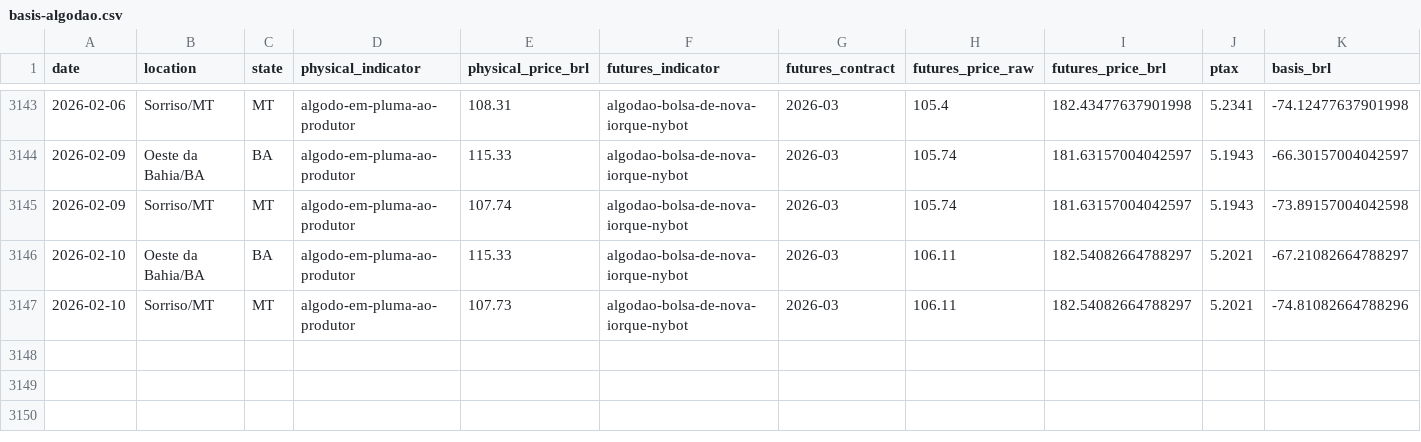
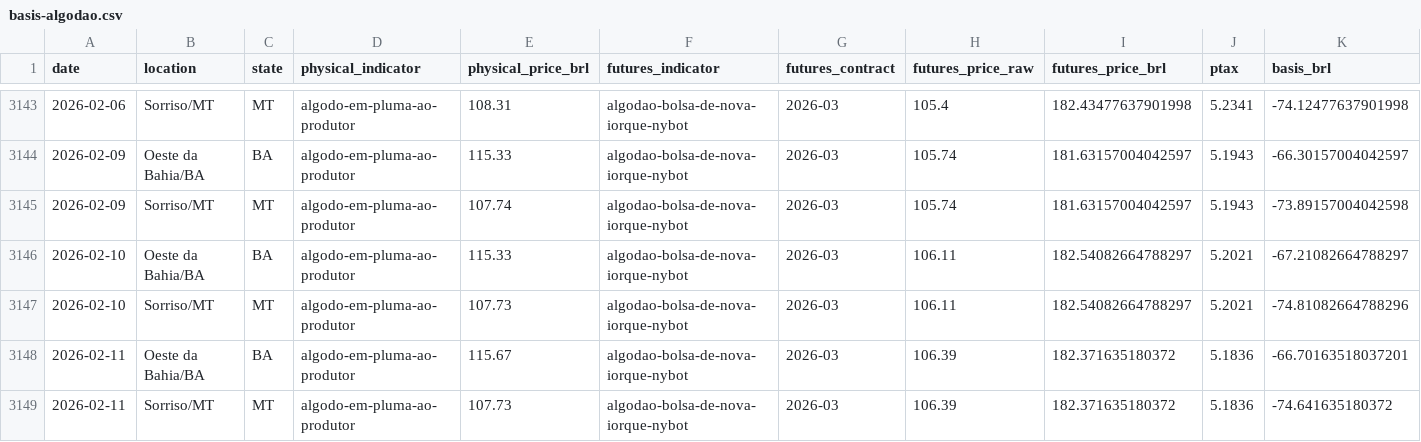
Before and after one commit to FrancyJGLisboa/noticiasagricolas_etl, a CSV file: data/csv/basis-algodao.csv, drawn as a sheet; only a part is shown, gaps mark what is left out; rows hold the shown columns only; the diff names each change by its address in the sheet, - before the commit and + after, or states it on an @@ line.

```diff
--- a/data/csv/basis-algodao.csv
+++ b/data/csv/basis-algodao.csv
+row 3148: 2026-02-11 | Oeste da Bahia/BA | BA | algodo-em-pluma-ao-produtor | 115.67 | algodao-bolsa-de-nova-iorque-nybot | 2026-03 | 106.39 | 182.371635180372 | 5.1836 | -66.70163518037201
+row 3149: 2026-02-11 | Sorriso/MT | MT | algodo-em-pluma-ao-produtor | 107.73 | algodao-bolsa-de-nova-iorque-nybot | 2026-03 | 106.39 | 182.371635180372 | 5.1836 | -74.641635180372
```
Also changed, not shown: data/csv/basis-boi-gordo.csv, data/csv/cacau.csv, 22 other files.
